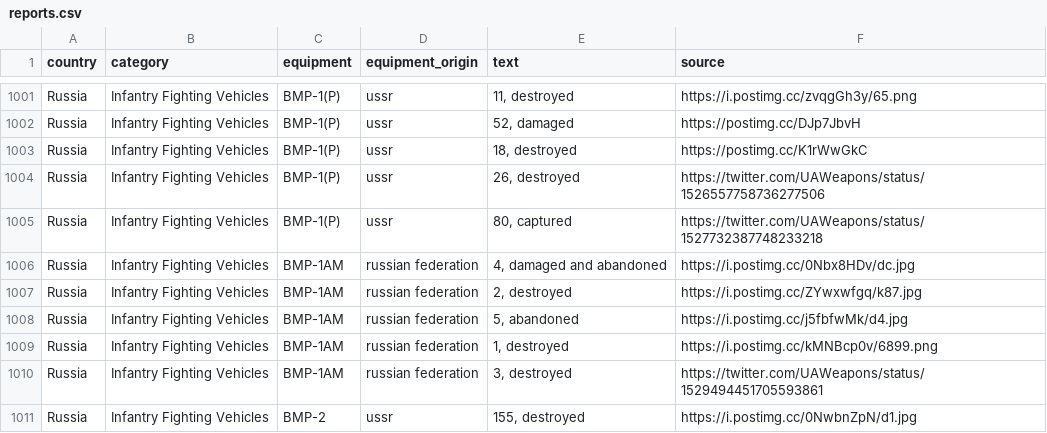
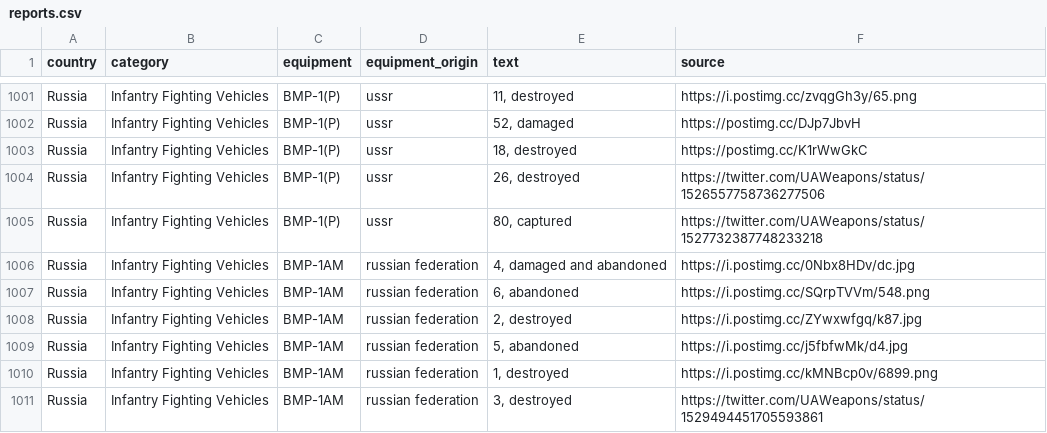
Before and after one commit to mauforonda/ukraine, a CSV file: reports.csv, drawn as a sheet; only a part is shown, gaps mark what is left out; the shorter side is filled out with more unchanged rows.

```diff
--- a/reports.csv
+++ b/reports.csv
@@ -1006,2 +1006,3 @@ Russia,Infantry Fighting Vehicles ,BMP-1(P),ussr,"80, captured",https://twitter.
 Russia,Infantry Fighting Vehicles ,BMP-1AM,russian federation,"4, damaged and abandoned",https://i.postimg.cc/0Nbx8HDv/dc.jpg
+Russia,Infantry Fighting Vehicles ,BMP-1AM,russian federation,"6, abandoned",https://i.postimg.cc/SQrpTVVm/548.png
 Russia,Infantry Fighting Vehicles ,BMP-1AM,russian federation,"2, destroyed",https://i.postimg.cc/ZYwxwfgq/k87.jpg
```
Also changed, not shown: log.csv, summary.csv.
